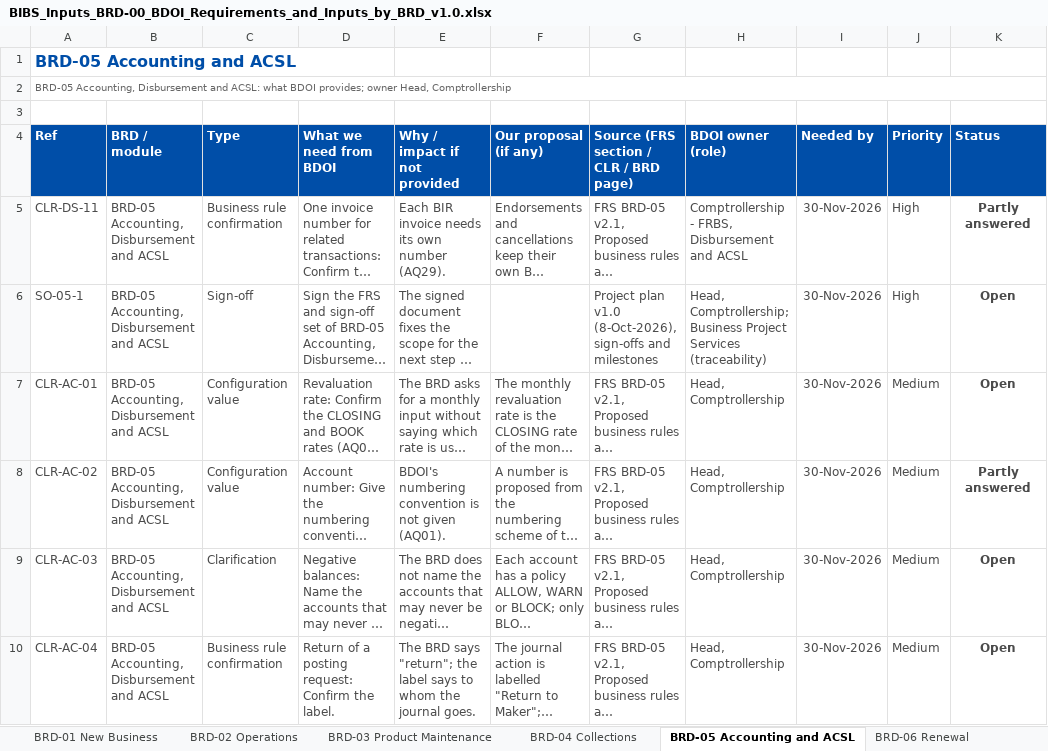
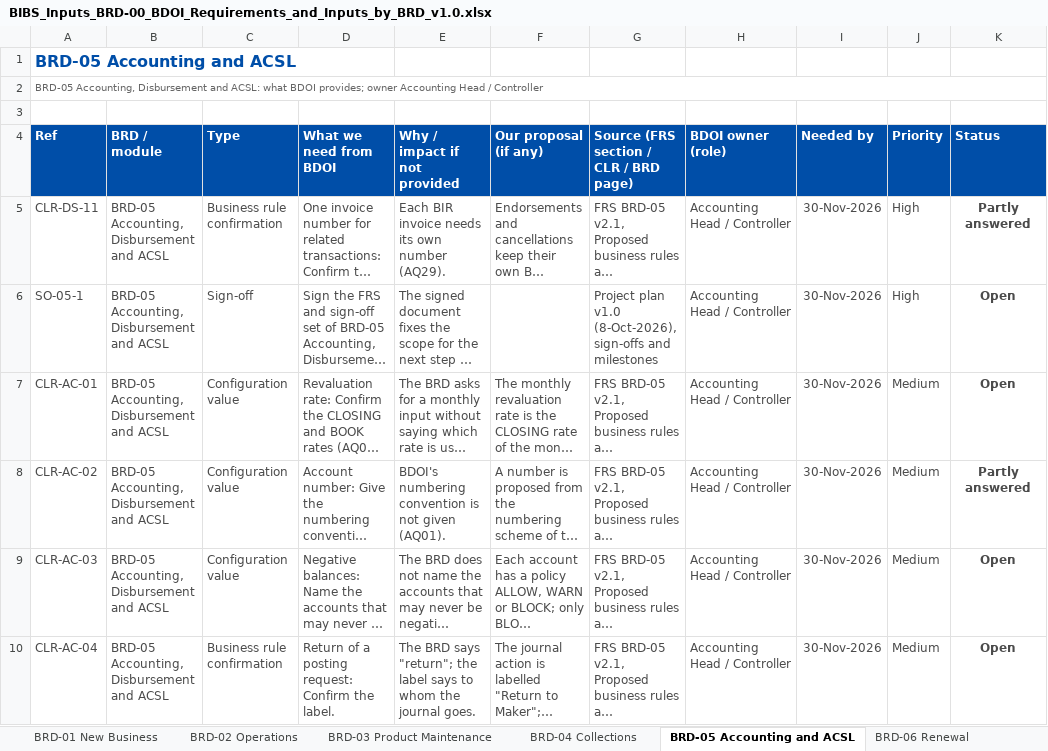
Before and after one commit to IortaTexhNXT-DEV/FinVerse, an Excel workbook: docs/deliverables/out/Programme/BDOI_Inputs/BIBS_Inputs_BRD-00_BDOI_Requirements_and_Inputs_by_BRD_v1.0.xlsx, sheet BRD-05 Accounting and ACSL, drawn as a sheet; only a part is shown; long unchanged cells end in …; values as stored, in another font and other column widths than the file's, no borders; conditional formats not drawn; the diff covers the shown part only; the diff names each change by its address in the sheet, - before the commit and + after, or states it on an @@ line.

Commit message:
BDOI inputs workbook: owners normalised to one list of BDOI roles with an Owners sheet and drop-down, input types reviewed row by row, and a BRD-03 row pointing the insurer and package-map data to the Migration Console templates

```diff
--- a/docs/deliverables/out/Programme/BDOI_Inputs/BIBS_Inputs_BRD-00_BDOI_Requirements_and_Inputs_by_BRD_v1.0.xlsx (sheet BRD-05 Accounting and ACSL)
+++ b/docs/deliverables/out/Programme/BDOI_Inputs/BIBS_Inputs_BRD-00_BDOI_Requirements_and_Inputs_by_BRD_v1.0.xlsx (sheet BRD-05 Accounting and ACSL)
-A2 (Ref): …provides; owner Head, Comptrollership
+A2 (Ref): …provides; owner Accounting Head / Controller
-H5 (BDOI owner (role)): Comptrollership - FRBS, Disbursement and ACSL
+H5 (BDOI owner (role)): Accounting Head / Controller
-H6 (BDOI owner (role)): Head, Comptrollership; Business Project Services (traceability)
+H6 (BDOI owner (role)): Accounting Head / Controller
-H7:H10 (BDOI owner (role)): Head, Comptrollership
+H7:H10 (BDOI owner (role)): Accounting Head / Controller
-C9 (Type): Clarification
+C9 (Type): Configuration value
```
Also changed, not shown: 3 added rows, 3 removed rows and 91 edited cells elsewhere in this sheet, sheet Summary, sheet BRD-00 Cross-cutting, sheet BRD-01 New Business, sheet BRD-02 Operations, sheet BRD-04 Collections, sheet BRD-13 Data Migration, 11 more sheets, other sheet tabs, charts or pictures, docs/deliverables/out/Programme/BDOI_Inputs/BIBS_Templates_BRD-00_Master_Data_and_Configuration_Upload_Templates_v1.0.xlsx, 4 other files.
